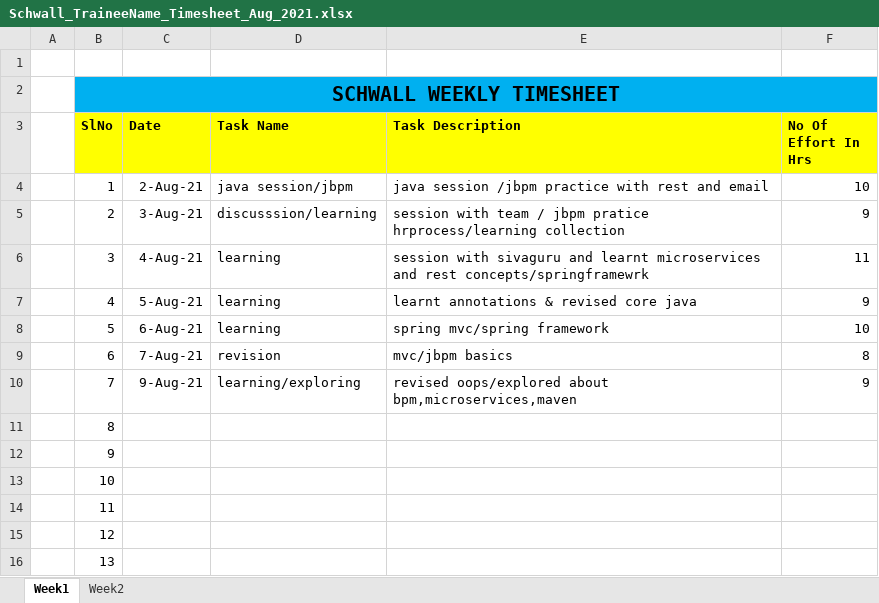
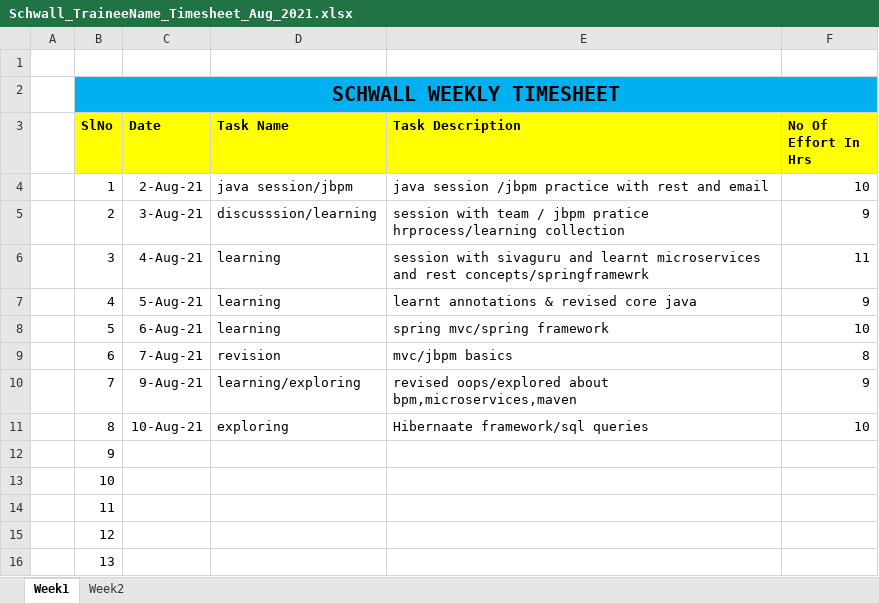
Before and after one commit to Surge-Technology/JavaTraining-Batch1, an Excel workbook: Saranya/Timesheet/Schwall_TraineeName_Timesheet_Aug_2021.xlsx, sheet Week1, drawn as a sheet; only a part is shown; values as stored, in another font and other column widths than the file's, no borders; the diff names each change by its address in the sheet, - before the commit and + after, or states it on an @@ line.

Commit message:
time sheet..

```diff
--- a/Saranya/Timesheet/Schwall_TraineeName_Timesheet_Aug_2021.xlsx (sheet Week1)
+++ b/Saranya/Timesheet/Schwall_TraineeName_Timesheet_Aug_2021.xlsx (sheet Week1)
-C11 (Date): (empty)
+C11 (Date): 10-Aug-21
-D11 (Task Name): (empty)
+D11 (Task Name): exploring
-E11 (Task Description): (empty)
+E11 (Task Description): Hibernaate framework/sql queries
-F11 (No Of Effort In Hrs): (empty)
+F11 (No Of Effort In Hrs): 10
```
